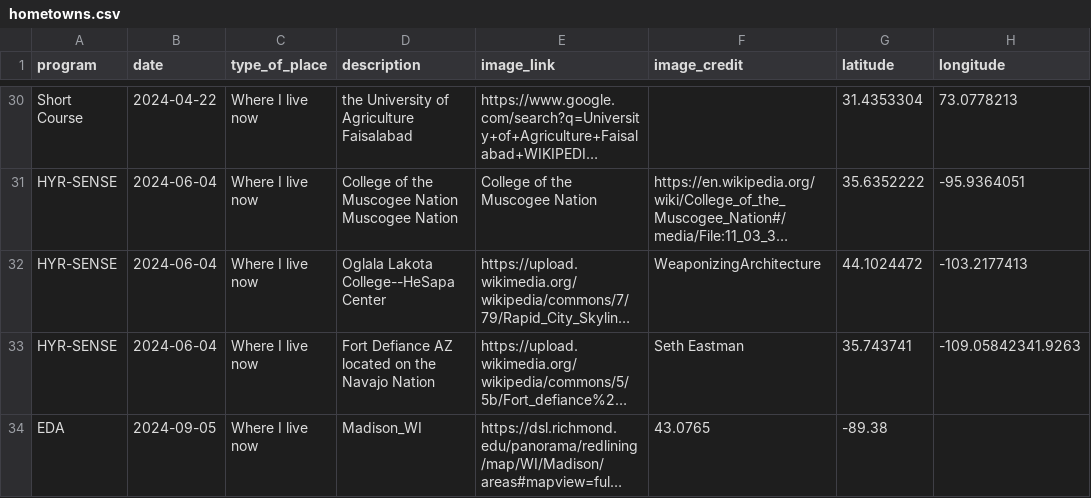
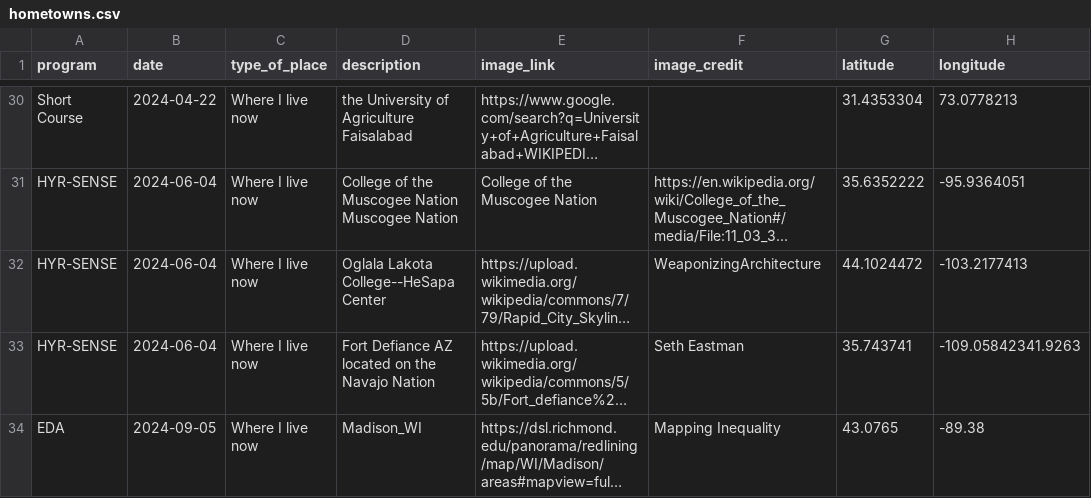
Before and after one commit to cu-esiil-edu/hometowns, a CSV file: hometowns.csv, drawn as a sheet; only a part is shown, gaps mark what is left out; long unchanged cells end in …; the diff names each change by its address in the sheet, - before the commit and + after, or states it on an @@ line.

Commit message:
add image credit

```diff
--- a/hometowns.csv
+++ b/hometowns.csv
-F34 (image_credit): 43.0765
+F34 (image_credit): Mapping Inequality
-G34 (latitude): -89.38
+G34 (latitude): 43.0765
-H34 (longitude): (empty)
+H34 (longitude): -89.38
```
